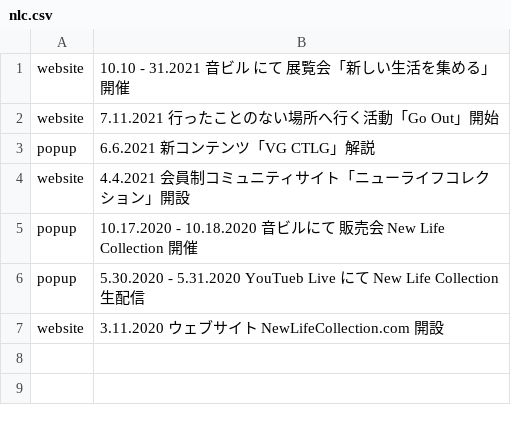
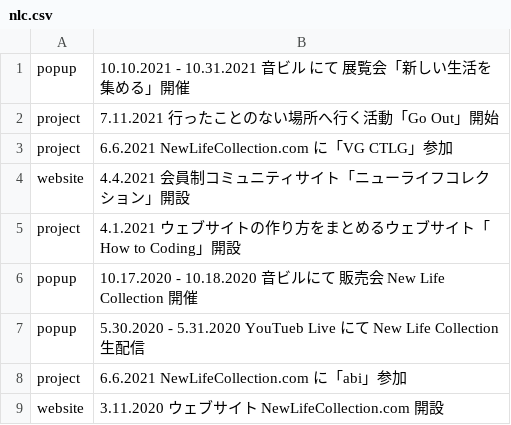
Before and after one commit to pe-hu/index, a CSV file: update/nlc.csv, drawn as a sheet.

```diff
--- a/update/nlc.csv
+++ b/update/nlc.csv
@@ -1,7 +1,9 @@
-website,10.10 - 31.2021 音ビル にて 展覧会「新しい生活を集める」開催
-website,7.11.2021 行ったことのない場所へ行く活動「Go Out」開始
-popup,6.6.2021 新コンテンツ「VG CTLG」解説
+popup,10.10.2021 - 10.31.2021 音ビル にて 展覧会「新しい生活を集める」開催
+project,7.11.2021 行ったことのない場所へ行く活動「Go Out」開始
+project,6.6.2021 NewLifeCollection.com に「VG CTLG」参加
 website,4.4.2021 会員制コミュニティサイト「ニューライフコレクション」開設
+project,4.1.2021 ウェブサイトの作り方をまとめるウェブサイト「How to Coding」開設
 popup,10.17.2020 - 10.18.2020 音ビルにて 販売会 New Life Collection 開催
 popup,5.30.2020 - 5.31.2020 YouTueb Live にて New Life Collection 生配信
+project,6.6.2021 NewLifeCollection.com に「abi」参加
 website,3.11.2020 ウェブサイト NewLifeCollection.com 開設
```
Also changed, not shown: 1 other file.
